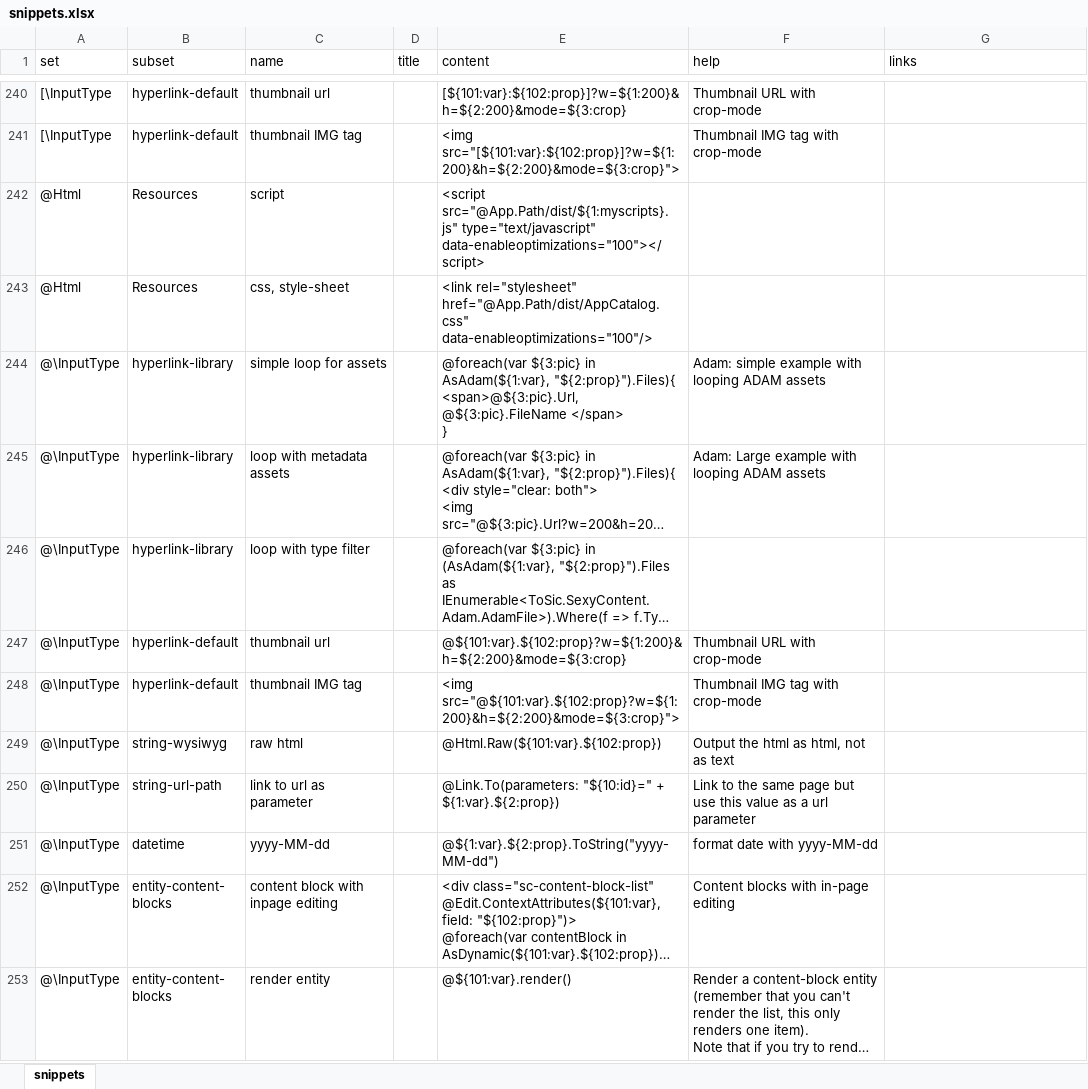
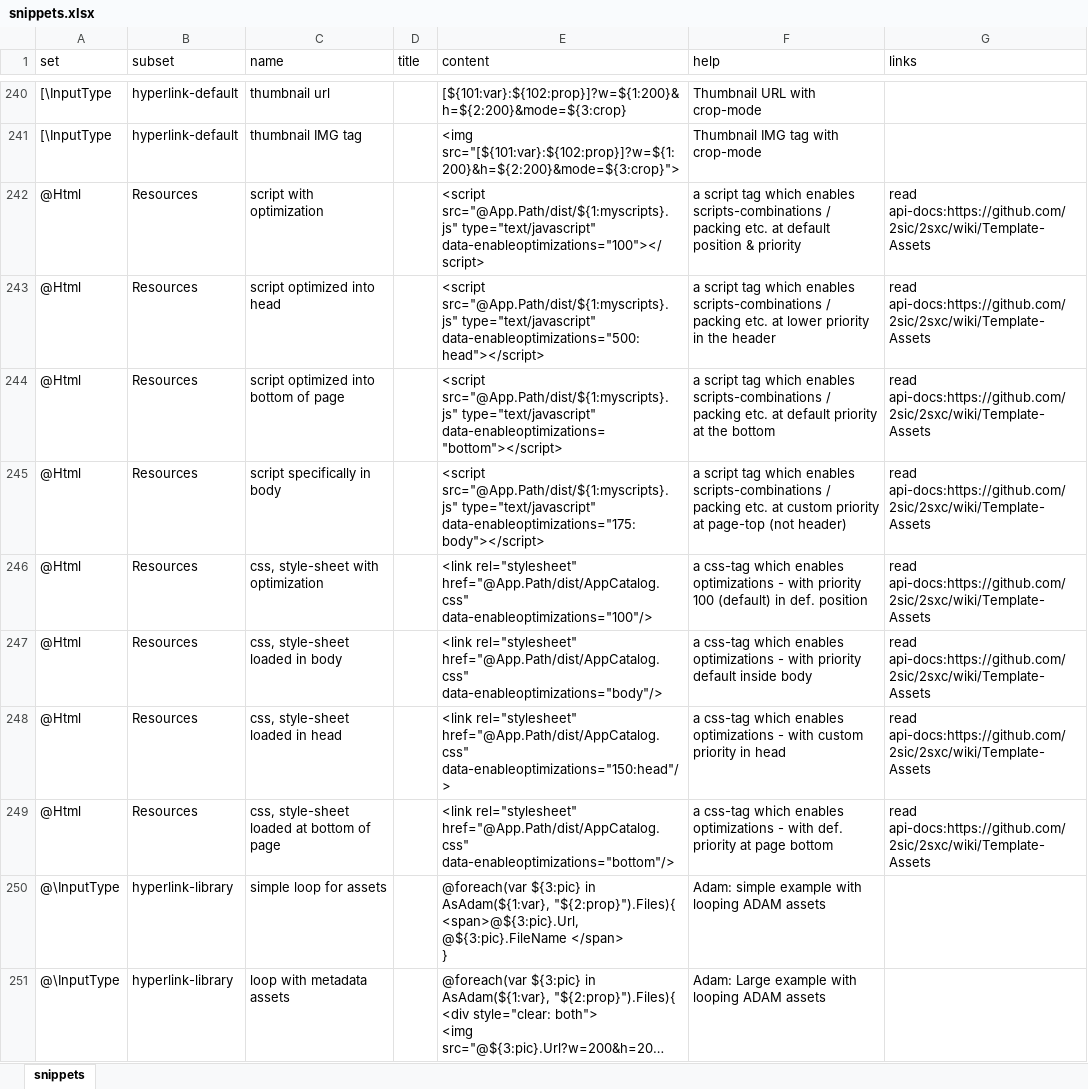
Before and after one commit to 2sic/2sxc-ui, an Excel workbook: src/sxc-develop/source-editor/snippets.xlsx, sheet snippets, drawn as a sheet; only a part is shown, gaps mark what is left out; the shorter side is filled out with more unchanged rows; long unchanged cells end in …; values as stored, in another font and other column widths than the file's, no borders; table styles not drawn; addresses are those after the commit; the diff names each change by its address in the sheet, - before the commit and + after, or states it on an @@ line.

Commit message:
Improved snippets for https://github.com/2sic/2sxc/issues/976

```diff
--- a/src/sxc-develop/source-editor/snippets.xlsx (sheet snippets)
+++ b/src/sxc-develop/source-editor/snippets.xlsx (sheet snippets)
-C242 (name): script
+C242 (name): script with optimization
-F242 (help): (empty)
+F242 (help): a script tag which enables scripts-combinations / packing etc. at default position & priority
-G242 (links): (empty)
+G242 (links): read api-docs:https://github.com/2sic/2sxc/wiki/Template-Assets
+row 243: @Html | Resources | script optimized into head |  | <script src="@App.Path/dist/${1:myscripts}.js" type="text/javascript" data-enableoptimizations="500:head"></script> | a script tag which enables scripts-combinations / packing etc. at lower priority in the header | read api-docs:https://github.com/2sic/2sxc/wiki/Template-Assets
+row 244: @Html | Resources | script optimized into bottom of page |  | <script src="@App.Path/dist/${1:myscripts}.js" type="text/javascript" data-enableoptimizations="bottom"></script> | a script tag which enables scripts-combinations / packing etc. at default priority at the bottom | read api-docs:https://github.com/2sic/2sxc/wiki/Template-Assets
+row 245: @Html | Resources | script specifically in body |  | <script src="@App.Path/dist/${1:myscripts}.js" type="text/javascript" data-enableoptimizations="175:body"></script> | a script tag which enables scripts-combinations / packing etc. at custom priority at page-top (not header) | read api-docs:https://github.com/2sic/2sxc/wiki/Template-Assets
-C246 (name): css, style-sheet
+C246 (name): css, style-sheet with optimization
-F246 (help): (empty)
+F246 (help): a css-tag which enables optimizations - with priority 100 (default) in def. position
-G246 (links): (empty)
+G246 (links): read api-docs:https://github.com/2sic/2sxc/wiki/Template-Assets
+row 247: @Html | Resources | css, style-sheet loaded in body |  | <link rel="stylesheet" href="@App.Path/dist/AppCatalog.css" data-enableoptimizations="body"/> | a css-tag which enables optimizations - with priority default inside body | read api-docs:https://github.com/2sic/2sxc/wiki/Template-Assets
+row 248: @Html | Resources | css, style-sheet loaded in head |  | <link rel="stylesheet" href="@App.Path/dist/AppCatalog.css" data-enableoptimizations="150:head"/> | a css-tag which enables optimizations - with custom priority in head | read api-docs:https://github.com/2sic/2sxc/wiki/Template-Assets
+row 249: @Html | Resources | css, style-sheet loaded at bottom of page |  | <link rel="stylesheet" href="@App.Path/dist/AppCatalog.css" data-enableoptimizations="bottom"/> | a css-tag which enables optimizations - with def. priority at page bottom | read api-docs:https://github.com/2sic/2sxc/wiki/Template-Assets
```
Also changed, not shown: 1 other file.
